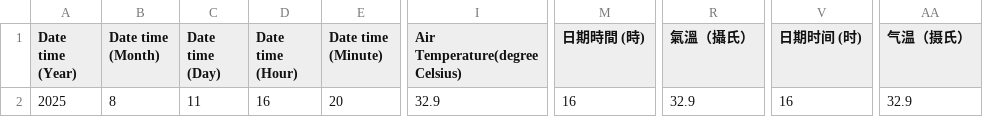
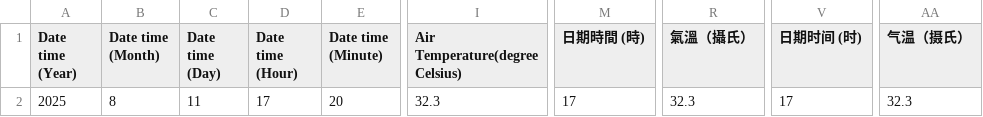
Before and after one commit to cysyiu/WeatherMap, a CSV file: Data/Temperature_data/latest_1min_temperature_csdi_0.csv, drawn as a sheet; only a part is shown, gaps mark what is left out; the diff names each change by its address in the sheet, - before the commit and + after, or states it on an @@ line.

```diff
--- a/Data/Temperature_data/latest_1min_temperature_csdi_0.csv
+++ b/Data/Temperature_data/latest_1min_temperature_csdi_0.csv
-D2 (Date time (Hour)): 16
+D2 (Date time (Hour)): 17
-I2 (Air Temperature(degree Celsius)): 32.9
+I2 (Air Temperature(degree Celsius)): 32.3
-M2 (日期時間 (時)): 16
+M2 (日期時間 (時)): 17
-R2 (氣溫（攝氏）): 32.9
+R2 (氣溫（攝氏）): 32.3
-V2 (日期时间 (时)): 16
+V2 (日期时间 (时)): 17
-AA2 (气温（摄氏）): 32.9
+AA2 (气温（摄氏）): 32.3
```
Also changed, not shown: Data/Temperature_data/latest_1min_temperature_csdi_1.csv, Data/Temperature_data/latest_1min_temperature_csdi_10.csv, 36 other files.
